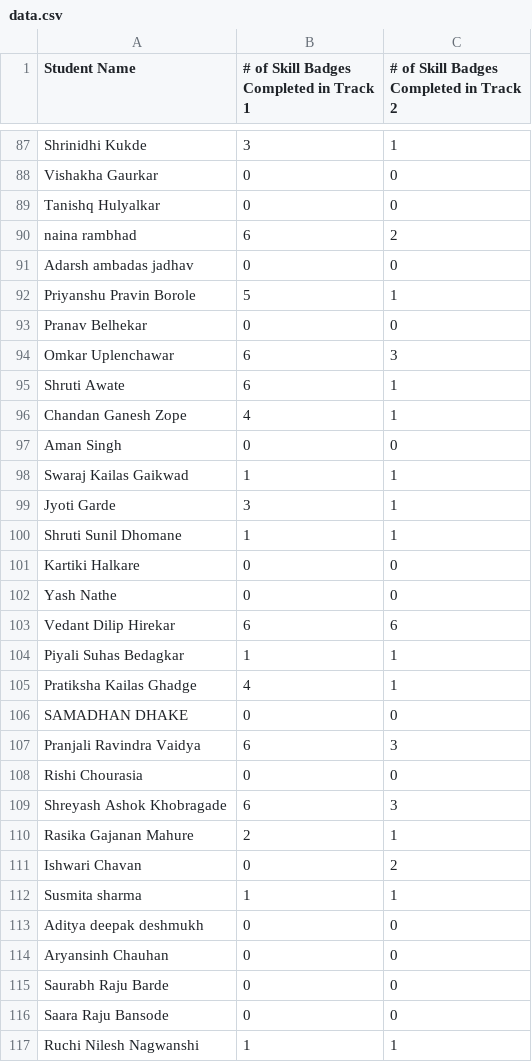
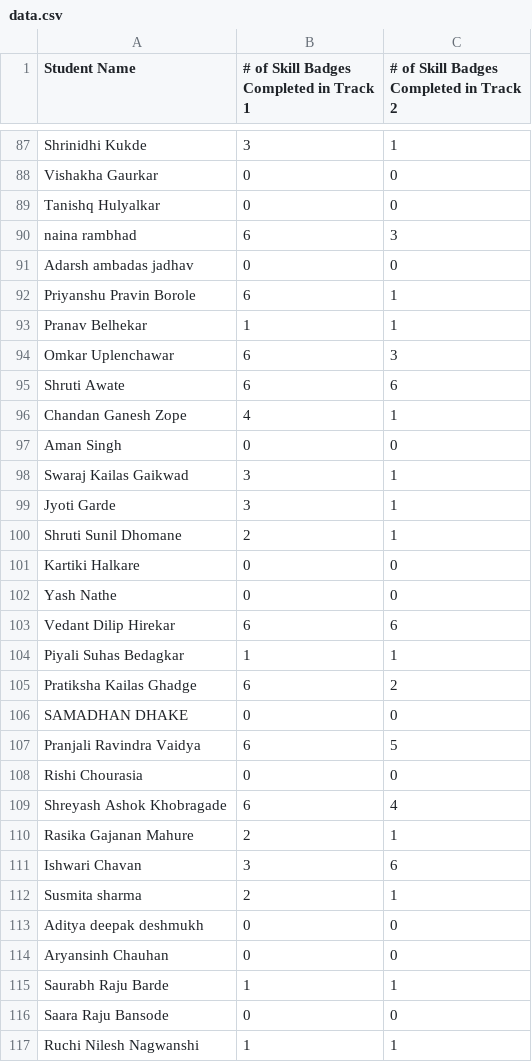
Before and after one commit to DSC-DYPCOE/30Days-of-GCP-Leaderboard, a CSV file: csv/data.csv, drawn as a sheet; only a part is shown, gaps mark what is left out; the diff covers the shown part only.

Commit message:
18/10 Data Updated

```diff
--- a/csv/data.csv
+++ b/csv/data.csv
@@ -89,13 +89,13 @@ Vishakha Gaurkar,0,0,,,
 Tanishq Hulyalkar,0,0,,,
-naina rambhad,6,2,,,
+naina rambhad,6,3,,,
 Adarsh ambadas jadhav,0,0,,,
-Priyanshu Pravin Borole,5,1,,,
-Pranav Belhekar,0,0,,,
+Priyanshu Pravin Borole,6,1,,,
+Pranav Belhekar,1,1,,,
 Omkar Uplenchawar,6,3,,,
-Shruti Awate,6,1,,,
+Shruti Awate,6,6,,,
 Chandan Ganesh Zope,4,1,,,
 Aman Singh,0,0,,,
-Swaraj Kailas Gaikwad,1,1,,,
+Swaraj Kailas Gaikwad,3,1,,,
 Jyoti Garde,3,1,,,
-Shruti Sunil Dhomane,1,1,,,
+Shruti Sunil Dhomane,2,1,,,
 Kartiki Halkare,0,0,,,
@@ -104,13 +104,13 @@ Vedant Dilip Hirekar,6,6,,,
 Piyali Suhas Bedagkar,1,1,,,
-Pratiksha Kailas Ghadge,4,1,,,
+Pratiksha Kailas Ghadge,6,2,,,
 SAMADHAN DHAKE,0,0,,,
-Pranjali Ravindra Vaidya,6,3,,,
+Pranjali Ravindra Vaidya,6,5,,,
 Rishi Chourasia,0,0,,,
-Shreyash Ashok Khobragade,6,3,,,
+Shreyash Ashok Khobragade,6,4,,,
 Rasika Gajanan Mahure,2,1,,,
-Ishwari Chavan,0,2,,,
-Susmita sharma,1,1,,,
+Ishwari Chavan,3,6,,,
+Susmita sharma,2,1,,,
 Aditya deepak deshmukh,0,0,,,
 Aryansinh Chauhan,0,0,,,
-Saurabh Raju Barde,0,0,,,
+Saurabh Raju Barde,1,1,,,
 Saara Raju Bansode,0,0,,,
```
Also changed, not shown: 69 edited cells elsewhere in this file, 1 other file.
